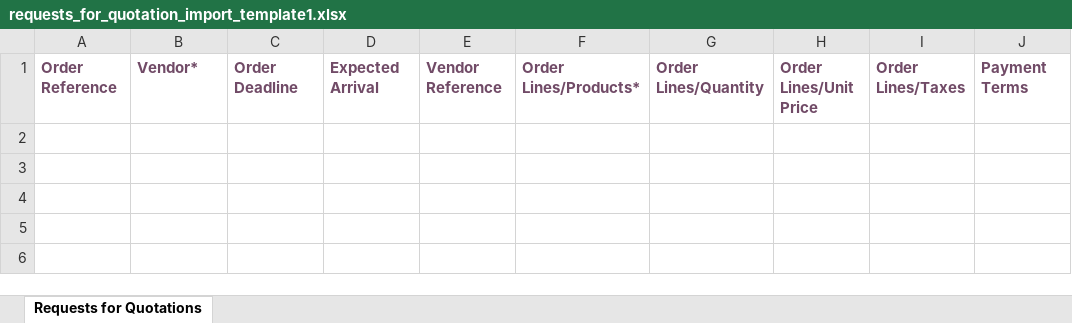
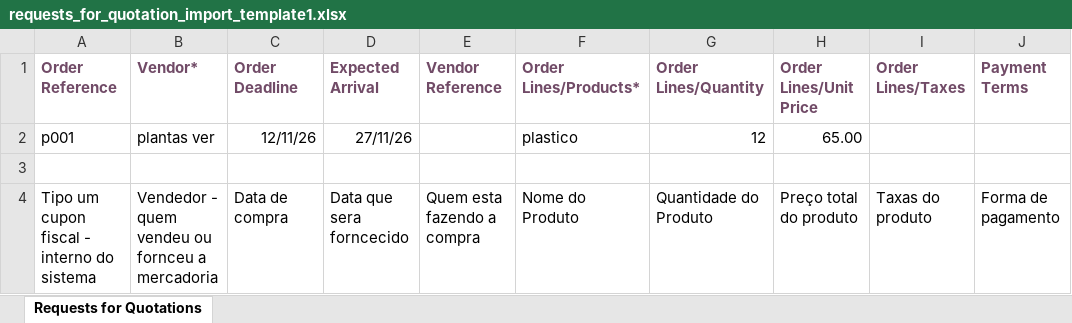
Before and after one commit to cleitonmachado77/vertice-bot1, an Excel workbook: templates/requests_for_quotation_import_template1.xlsx, sheet Requests for Quotations, drawn as a sheet; values as stored, in another font and other column widths than the file's, no borders; the diff names each change by its address in the sheet, - before the commit and + after, or states it on an @@ line.

```diff
--- a/templates/requests_for_quotation_import_template1.xlsx (sheet Requests for Quotations)
+++ b/templates/requests_for_quotation_import_template1.xlsx (sheet Requests for Quotations)
+row 2: p001 | plantas ver | 12/11/26 | 27/11/26 |  | plastico | 12 | 65.00
+row 3: (empty)
+row 4: Tipo um cupon fiscal - interno do sistema | Vendedor - quem vendeu ou fornceu a mercadoria | Data de compra | Data que sera forncecido | Quem esta fazendo a compra | Nome do Produto | Quantidade do Produto | Preço total do produto | Taxas do produto | Forma de pagamento
```
Also changed, not shown: 34 other files.
